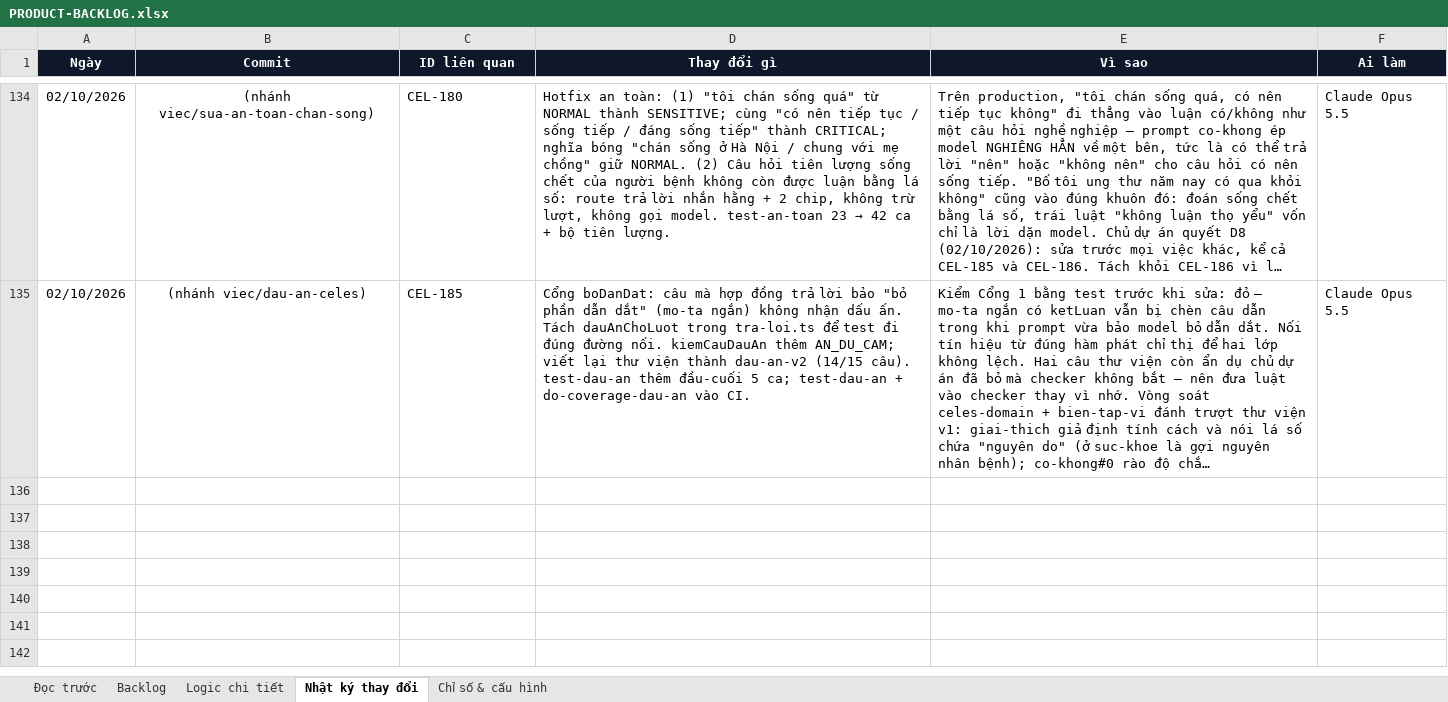
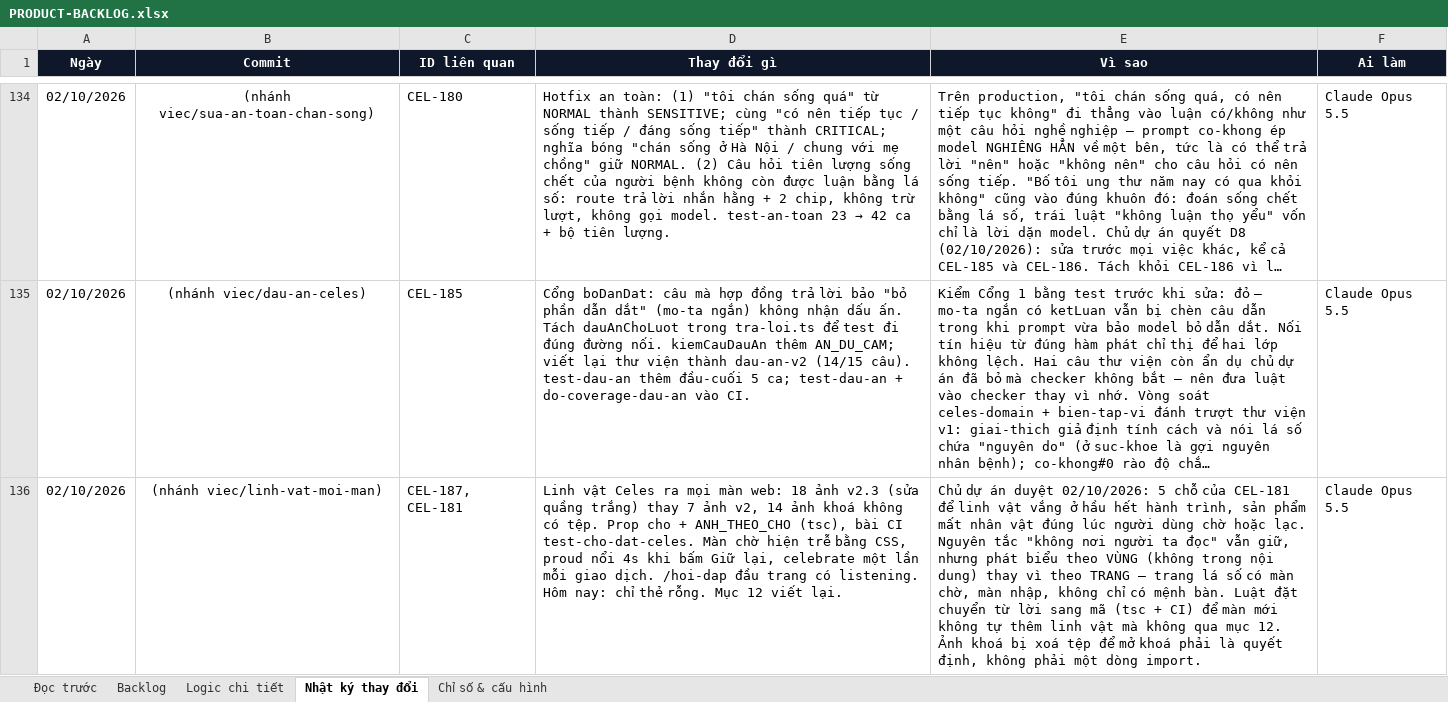
Before and after one commit to Hieuzz05/Celestia-tuvi, an Excel workbook: PRODUCT-BACKLOG.xlsx, sheet Nhật ký thay đổi, drawn as a sheet; only a part is shown, gaps mark what is left out; long unchanged cells end in …; values as stored, in another font and other column widths than the file's, no borders; the diff names each change by its address in the sheet, - before the commit and + after, or states it on an @@ line.

```diff
--- a/PRODUCT-BACKLOG.xlsx (sheet Nhật ký thay đổi)
+++ b/PRODUCT-BACKLOG.xlsx (sheet Nhật ký thay đổi)
+row 136: 02/10/2026 | (nhánh viec/linh-vat-moi-man) | CEL-187, CEL-181 | Linh vật Celes ra mọi màn web: 18 ảnh v2.3 (sửa quầng trắng) thay 7 ảnh v2, 14 ảnh khoá không có tệp. Prop cho + ANH_THEO_CHO (tsc), bài CI test-cho-dat-celes. Màn chờ hiện trễ bằng CSS, proud nổi 4s khi bấm Giữ lại, celebrate một lần mỗi giao dịch. /hoi-dap đầu trang có listening. Hôm nay: chỉ thẻ rỗng. Mục 12 viết lại. | Chủ dự án duyệt 02/10/2026: 5 chỗ của CEL-181 để linh vật vắng ở hầu hết hành trình, sản phẩm mất nhân vật đúng lúc người dùng chờ hoặc lạc. Nguyên tắc "không nơi người ta đọc" vẫn giữ, nhưng phát biểu theo VÙNG (không trong nội dung) thay vì theo TRANG — trang lá số có màn chờ, màn nhập, không chỉ có mệnh bàn. Luật đặt chuyển từ lời sang mã (tsc + CI) để màn mới không tự thêm linh vật mà không qua mục 12. Ảnh khoá bị xoá tệp để mở khoá phải là quyết định, không phải một dòng import. | Claude Opus 5.5
```
Also changed, not shown: sheet Logic chi tiết, sheet Backlog, 3 other files.
